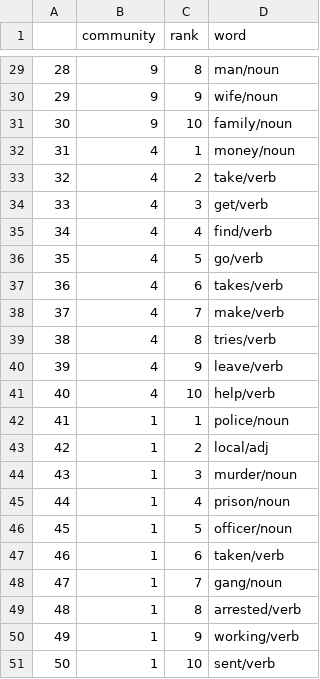
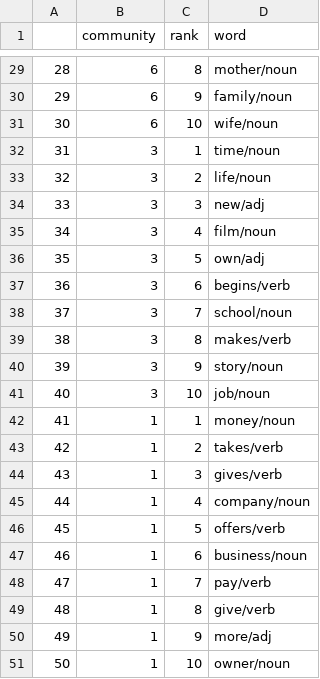
Before and after one commit to arjunkmrm/film-networks, a CSV file: data_function scripts/male.csv, drawn as a sheet; only a part is shown, gaps mark what is left out; the diff covers the shown part only.

```diff
--- a/data_function scripts/male.csv
+++ b/data_function scripts/male.csv
@@ -29,23 +29,23 @@
-"28",9,8,"man/noun"
-"29",9,9,"wife/noun"
-"30",9,10,"family/noun"
-"31",4,1,"money/noun"
-"32",4,2,"take/verb"
-"33",4,3,"get/verb"
-"34",4,4,"find/verb"
-"35",4,5,"go/verb"
-"36",4,6,"takes/verb"
-"37",4,7,"make/verb"
-"38",4,8,"tries/verb"
-"39",4,9,"leave/verb"
-"40",4,10,"help/verb"
-"41",1,1,"police/noun"
-"42",1,2,"local/adj"
-"43",1,3,"murder/noun"
-"44",1,4,"prison/noun"
-"45",1,5,"officer/noun"
-"46",1,6,"taken/verb"
-"47",1,7,"gang/noun"
-"48",1,8,"arrested/verb"
-"49",1,9,"working/verb"
-"50",1,10,"sent/verb"
+"28",6,8,"mother/noun"
+"29",6,9,"family/noun"
+"30",6,10,"wife/noun"
+"31",3,1,"time/noun"
+"32",3,2,"life/noun"
+"33",3,3,"new/adj"
+"34",3,4,"film/noun"
+"35",3,5,"own/adj"
+"36",3,6,"begins/verb"
+"37",3,7,"school/noun"
+"38",3,8,"makes/verb"
+"39",3,9,"story/noun"
+"40",3,10,"job/noun"
+"41",1,1,"money/noun"
+"42",1,2,"takes/verb"
+"43",1,3,"gives/verb"
+"44",1,4,"company/noun"
+"45",1,5,"offers/verb"
+"46",1,6,"business/noun"
+"47",1,7,"pay/verb"
+"48",1,8,"give/verb"
+"49",1,9,"more/adj"
+"50",1,10,"owner/noun"
```
Also changed, not shown: 36 edited cells elsewhere in this file, data_function scripts/female.csv, 15 other files.
